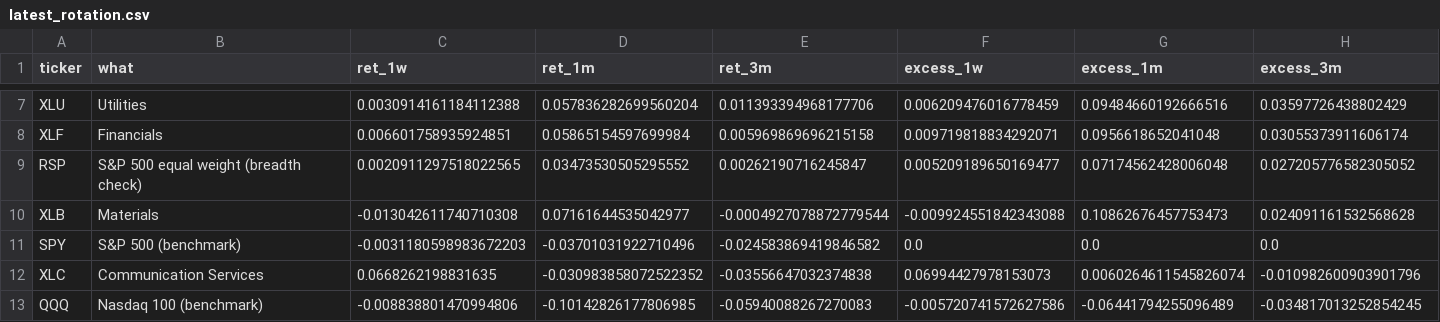
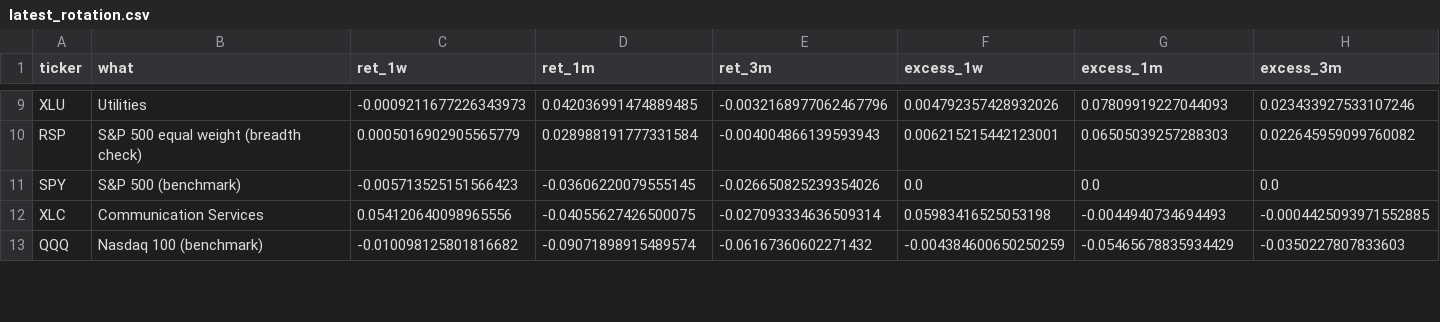
Before and after one commit to chandranmdr/investing-screener, a CSV file: output/latest_rotation.csv, drawn as a sheet; only a part is shown, gaps mark what is left out; removed rows and columns are numbered as before the commit, all else as after; the diff covers the shown part only; the diff names each change by its address in the sheet, - before the commit and + after, or states it on an @@ line.

```diff
--- a/output/latest_rotation.csv
+++ b/output/latest_rotation.csv
-C9 (ret_1w): 0.0030914161184112388
+C9 (ret_1w): -0.0009211677226343973
-D9 (ret_1m): 0.057836282699560204
+D9 (ret_1m): 0.042036991474889485
-E9 (ret_3m): 0.011393394968177706
+E9 (ret_3m): -0.0032168977062467796
-F9 (excess_1w): 0.006209476016778459
+F9 (excess_1w): 0.004792357428932026
-G9 (excess_1m): 0.09484660192666516
+G9 (excess_1m): 0.07809919227044093
-H9 (excess_3m): 0.03597726438802429
+H9 (excess_3m): 0.023433927533107246
-row 8: XLF | Financials | 0.006601758935924851 | 0.05865154597699984 | 0.005969869696215158 | 0.009719818834292071 | 0.0956618652041048 | 0.03055373911606174
-C10 (ret_1w): 0.0020911297518022565
+C10 (ret_1w): 0.0005016902905565779
-D10 (ret_1m): 0.03473530505295552
+D10 (ret_1m): 0.028988191777331584
-E10 (ret_3m): 0.00262190716245847
+E10 (ret_3m): -0.004004866139593943
-F10 (excess_1w): 0.005209189650169477
+F10 (excess_1w): 0.006215215442123001
-G10 (excess_1m): 0.07174562428006048
+G10 (excess_1m): 0.06505039257288303
-H10 (excess_3m): 0.027205776582305052
+H10 (excess_3m): 0.022645959099760082
-row 10: XLB | Materials | -0.013042611740710308 | 0.07161644535042977 | -0.0004927078872779544 | -0.009924551842343088 | 0.10862676457753473 | 0.024091161532568628
-C11 (ret_1w): -0.0031180598983672203
+C11 (ret_1w): -0.005713525151566423
-D11 (ret_1m): -0.03701031922710496
+D11 (ret_1m): -0.03606220079555145
-E11 (ret_3m): -0.024583869419846582
+E11 (ret_3m): -0.026650825239354026
-C12 (ret_1w): 0.0668262198831635
+C12 (ret_1w): 0.054120640098965556
-D12 (ret_1m): -0.030983858072522352
+D12 (ret_1m): -0.04055627426500075
-E12 (ret_3m): -0.03556647032374838
+E12 (ret_3m): -0.027093334636509314
-F12 (excess_1w): 0.06994427978153073
+F12 (excess_1w): 0.05983416525053198
-G12 (excess_1m): 0.0060264611545826074
+G12 (excess_1m): -0.0044940734694493
-H12 (excess_3m): -0.010982600903901796
+H12 (excess_3m): -0.0004425093971552885
-C13 (ret_1w): -0.008838801470994806
+C13 (ret_1w): -0.010098125801816682
-D13 (ret_1m): -0.10142826177806985
+D13 (ret_1m): -0.09071898915489574
-E13 (ret_3m): -0.05940088267270083
+E13 (ret_3m): -0.06167360602271432
-F13 (excess_1w): -0.005720741572627586
+F13 (excess_1w): -0.004384600650250259
-G13 (excess_1m): -0.06441794255096489
+G13 (excess_1m): -0.05465678835934429
-H13 (excess_3m): -0.034817013252854245
+H13 (excess_3m): -0.0350227807833603
```
Also changed, not shown: 3 added rows, 1 removed row and 42 edited cells elsewhere in this file, output/latest_candidates.csv, output/latest_sector_breadth.csv, 4 other files.
